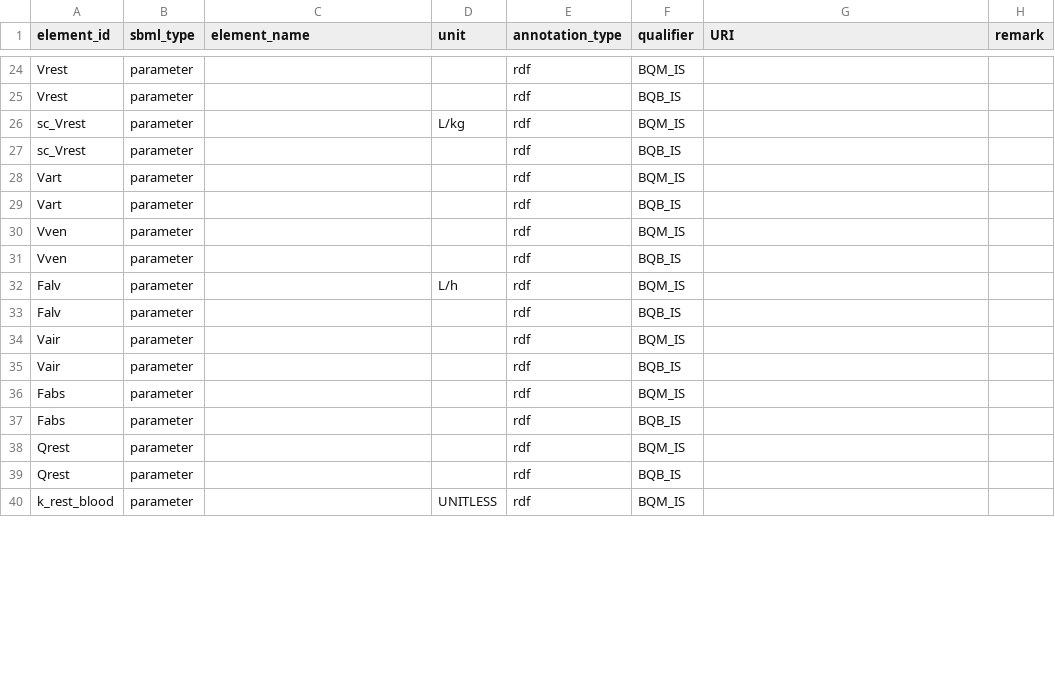
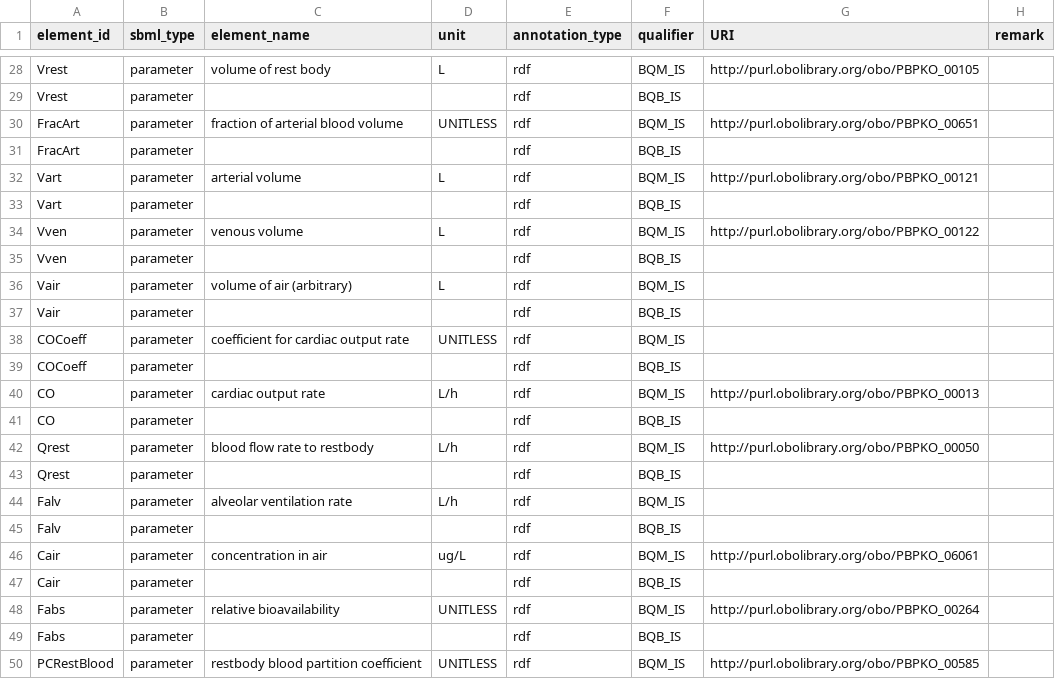
Before and after one commit to fair-pbk/exposure-route-pbk-models, a CSV file: models/inhalation/Generic/Structure_A_direct_blood/model_A_inh_exh_art_ven.annotations.csv, drawn as a sheet; only a part is shown, gaps mark what is left out; removed rows and columns are numbered as before the commit, all else as after; the diff covers the shown part only; the diff names each change by its address in the sheet, - before the commit and + after, or states it on an @@ line.

```diff
--- a/models/inhalation/Generic/Structure_A_direct_blood/model_A_inh_exh_art_ven.annotations.csv
+++ b/models/inhalation/Generic/Structure_A_direct_blood/model_A_inh_exh_art_ven.annotations.csv
-C28 (element_name): (empty)
+C28 (element_name): volume of rest body
-D28 (unit): (empty)
+D28 (unit): L
-G28 (URI): (empty)
+G28 (URI): http://purl.obolibrary.org/obo/PBPKO_00105
-row 26: sc_Vrest | parameter |  | L/kg | rdf | BQM_IS
+row 30: FracArt | parameter | fraction of arterial blood volume | UNITLESS | rdf | BQM_IS | http://purl.obolibrary.org/obo/PBPKO_00651
-A31 (element_id): sc_Vrest
+A31 (element_id): FracArt
-C32 (element_name): (empty)
+C32 (element_name): arterial volume
-D32 (unit): (empty)
+D32 (unit): L
-G32 (URI): (empty)
+G32 (URI): http://purl.obolibrary.org/obo/PBPKO_00121
-C34 (element_name): (empty)
+C34 (element_name): venous volume
-D34 (unit): (empty)
+D34 (unit): L
-G34 (URI): (empty)
+G34 (URI): http://purl.obolibrary.org/obo/PBPKO_00122
+row 36: Vair | parameter | volume of air (arbitrary) | L | rdf | BQM_IS
+row 37: Vair | parameter |  |  | rdf | BQB_IS
+row 38: COCoeff | parameter | coefficient for cardiac output rate | UNITLESS | rdf | BQM_IS
+row 39: COCoeff | parameter |  |  | rdf | BQB_IS
+row 40: CO | parameter | cardiac output rate | L/h | rdf | BQM_IS | http://purl.obolibrary.org/obo/PBPKO_00013
@@ row 43 moved to row 41: CO @@
+row 42: Qrest | parameter | blood flow rate to restbody | L/h | rdf | BQM_IS | http://purl.obolibrary.org/obo/PBPKO_00050
@@ row 39 moved to row 43: Qrest @@
-C44 (element_name): (empty)
+C44 (element_name): alveolar ventilation rate
-row 34: Vair | parameter |  |  | rdf | BQM_IS
+row 46: Cair | parameter | concentration in air | ug/L | rdf | BQM_IS | http://purl.obolibrary.org/obo/PBPKO_06061
-A47 (element_id): Vair
+A47 (element_id): Cair
-C48 (element_name): (empty)
+C48 (element_name): relative bioavailability
-D48 (unit): (empty)
+D48 (unit): UNITLESS
-G48 (URI): (empty)
+G48 (URI): http://purl.obolibrary.org/obo/PBPKO_00264
-row 38: Qrest | parameter |  |  | rdf | BQM_IS
-A50 (element_id): k_rest_blood
+A50 (element_id): PCRestBlood
-C50 (element_name): (empty)
+C50 (element_name): restbody blood partition coefficient
-G50 (URI): (empty)
+G50 (URI): http://purl.obolibrary.org/obo/PBPKO_00585
```
Also changed, not shown: 7 added rows, 4 removed rows, 2 moved rows and 29 edited cells elsewhere in this file, models/inhalation/Generic/Structure_B_lung/model_B_inh_exh_art_ven.annotations.csv, models/inhalation/Generic/Structure_C_alveolar_lung/model_C_inh_exh_art_ven.annotations.csv, 6 other files.
